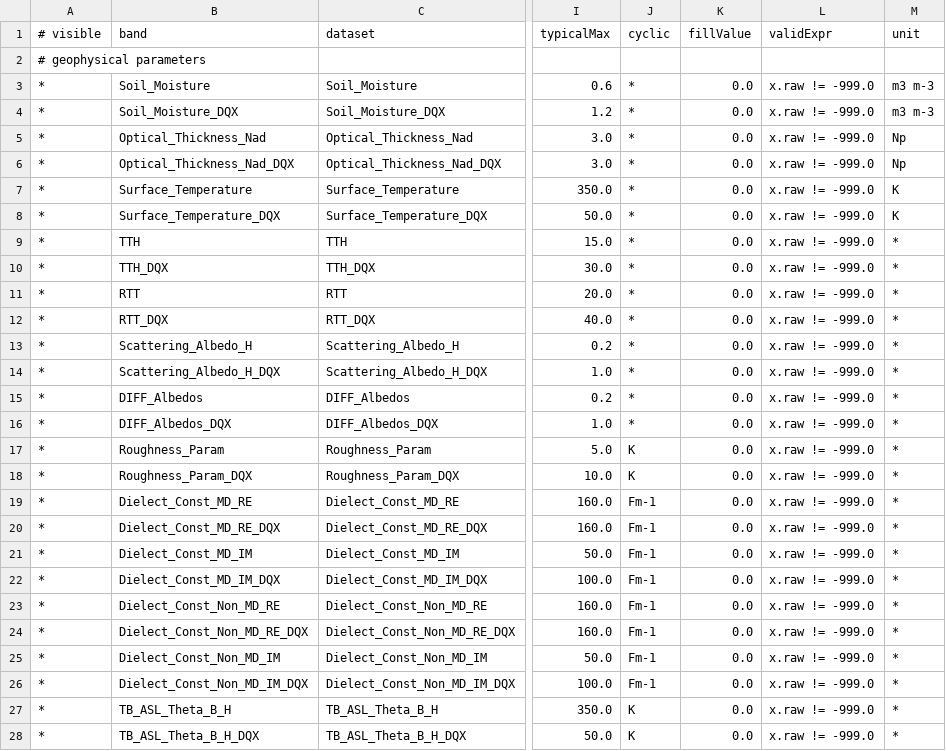
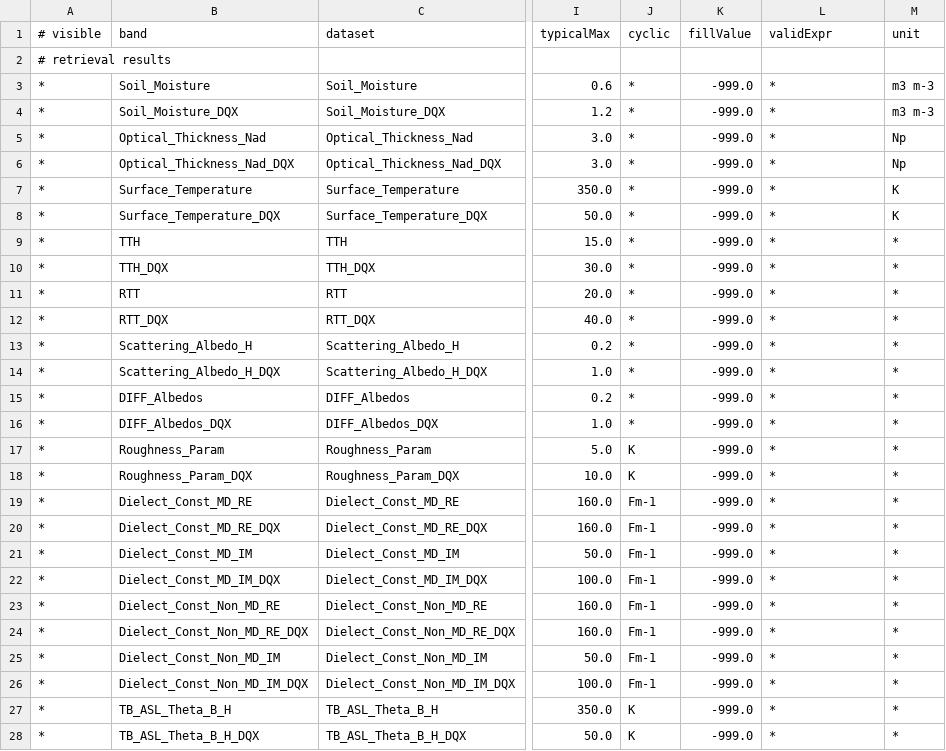
Before and after one commit to bcdev/smos-box, a CSV file: smos-reader/src/main/resources/org/esa/beam/dataio/smos/bands/MIR_/SMUDP2/DBL_SM_XXXX_MIR_SMUDP2_0201.csv, drawn as a sheet; only a part is shown, gaps mark what is left out; the diff covers the shown part only; the diff names each change by its address in the sheet, - before the commit and + after, or states it on an @@ line.

Commit message:
updated resources
git-svn-id: https://www.brockmann-consult.de/svn/os/smos-box/trunk@6848 d90d2d48-2b33-0410-a973-e72f85796a02

```diff
--- a/smos-reader/src/main/resources/org/esa/beam/dataio/smos/bands/MIR_/SMUDP2/DBL_SM_XXXX_MIR_SMUDP2_0201.csv
+++ b/smos-reader/src/main/resources/org/esa/beam/dataio/smos/bands/MIR_/SMUDP2/DBL_SM_XXXX_MIR_SMUDP2_0201.csv
-A2 (# visible): # geophysical parameters
+A2 (# visible): # retrieval results
-K3:K28 (fillValue): 0.0
+K3:K28 (fillValue): -999.0
-L3:L28 (validExpr): x.raw != -999.0
+L3:L28 (validExpr): *
```
Also changed, not shown: 64 edited cells elsewhere in this file, smos-reader/src/main/resources/org/esa/beam/dataio/smos/bands/MIR_/OSUDP2/DBL_SM_XXXX_MIR_OSUDP2_0200.csv, smos-reader/src/main/resources/org/esa/beam/dataio/smos/bands/MIR_/SCLD1C/DBL_SM_XXXX_MIR_SCLD1C_0200.csv, 5 other files.
